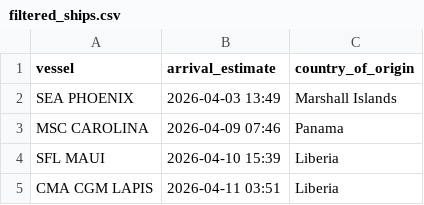
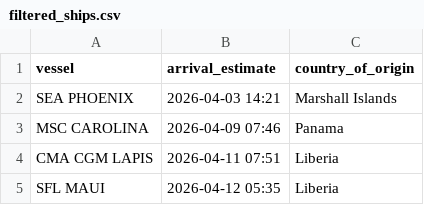
Before and after one commit to natalierjonas/FOCs-in-NYC, a CSV file: filtered_ships.csv, drawn as a sheet.

```diff
--- a/filtered_ships.csv
+++ b/filtered_ships.csv
@@ -1,5 +1,5 @@
 vessel,arrival_estimate,country_of_origin
-SEA PHOENIX,2026-04-03 13:49,Marshall Islands
+SEA PHOENIX,2026-04-03 14:21,Marshall Islands
 MSC CAROLINA,2026-04-09 07:46,Panama
-SFL MAUI,2026-04-10 15:39,Liberia
-CMA CGM LAPIS,2026-04-11 03:51,Liberia
+CMA CGM LAPIS,2026-04-11 07:51,Liberia
+SFL MAUI,2026-04-12 05:35,Liberia
```
Also changed, not shown: ships_estimates_fixed.csv.
